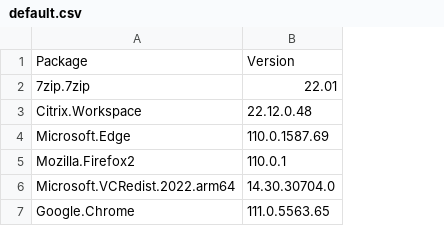
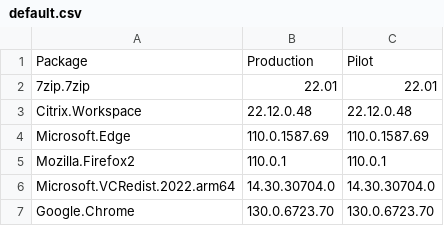
Before and after one commit to fitur/EndpointManager, a CSV file: Intune/default.csv, drawn as a sheet; the diff names each change by its address in the sheet, - before the commit and + after, or states it on an @@ line.

Commit message:
Update default.csv

```diff
--- a/Intune/default.csv
+++ b/Intune/default.csv
+column C, rows 1-7: Pilot | 22.01 | 22.12.0.48 | 110.0.1587.69 | 110.0.1 | 14.30.30704.0 | 130.0.6723.70
-B1: Version
+B1: Production
-B7: 111.0.5563.65
+B7: 130.0.6723.70
```
